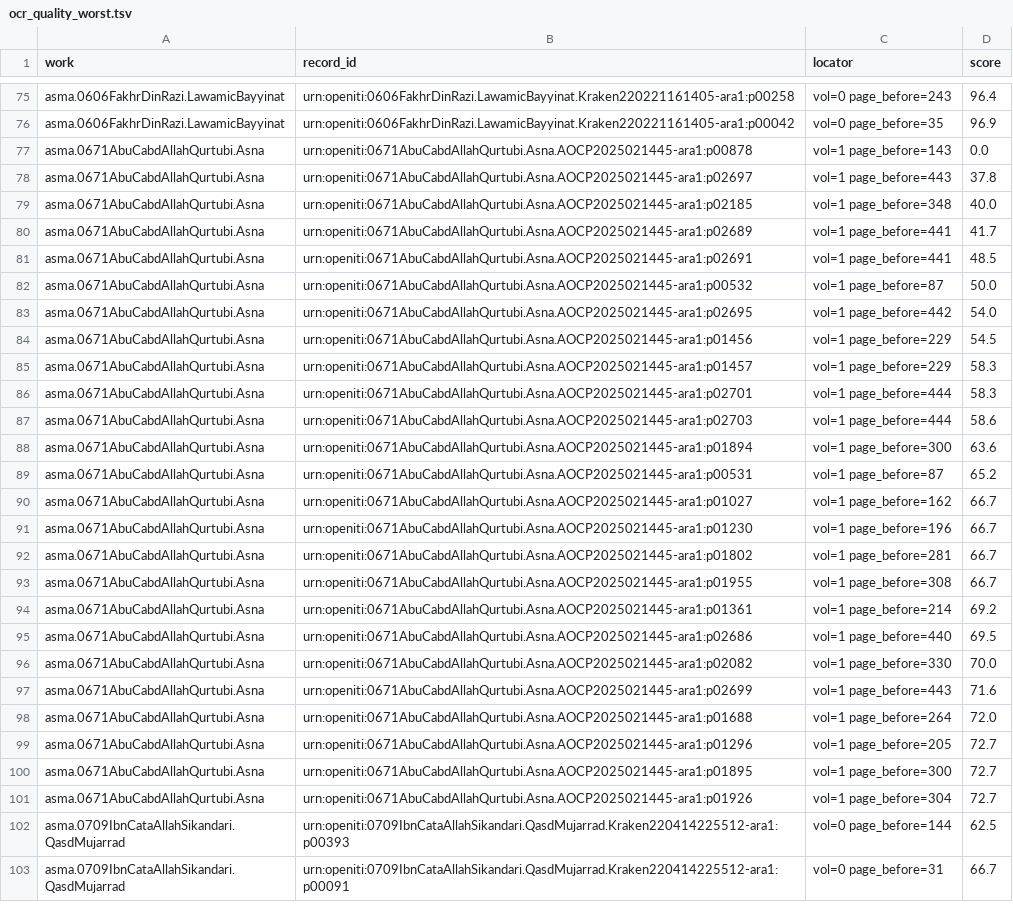
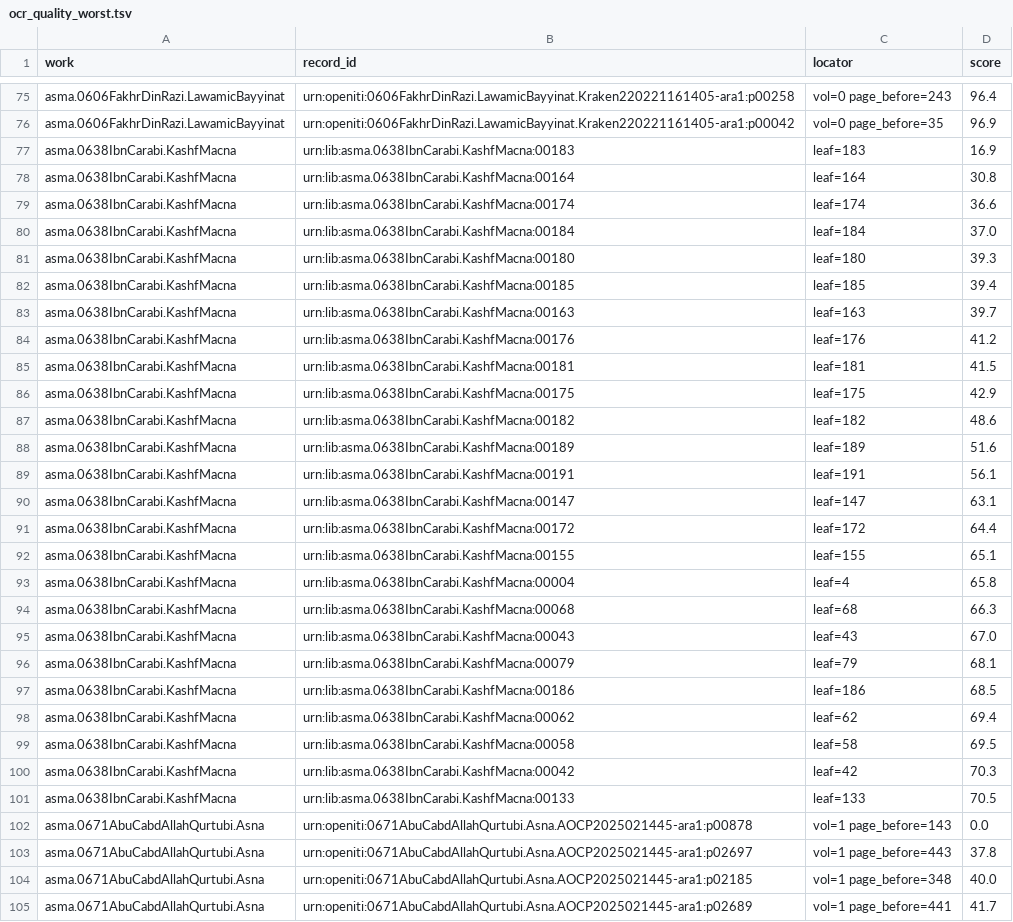
Before and after one commit to z98s2hdjfv-maker/islamic-library, a TSV file: reports/ocr_quality_worst.tsv, drawn as a sheet; only a part is shown, gaps mark what is left out; the shorter side is filled out with more unchanged rows; the diff covers the shown part only; the diff names each change by its address in the sheet, - before the commit and + after, or states it on an @@ line.

```diff
--- a/reports/ocr_quality_worst.tsv
+++ b/reports/ocr_quality_worst.tsv
+row 77: asma.0638IbnCarabi.KashfMacna | urn:lib:asma.0638IbnCarabi.KashfMacna:00183 | leaf=183 | 16.9
+row 78: asma.0638IbnCarabi.KashfMacna | urn:lib:asma.0638IbnCarabi.KashfMacna:00164 | leaf=164 | 30.8
+row 79: asma.0638IbnCarabi.KashfMacna | urn:lib:asma.0638IbnCarabi.KashfMacna:00174 | leaf=174 | 36.6
+row 80: asma.0638IbnCarabi.KashfMacna | urn:lib:asma.0638IbnCarabi.KashfMacna:00184 | leaf=184 | 37.0
+row 81: asma.0638IbnCarabi.KashfMacna | urn:lib:asma.0638IbnCarabi.KashfMacna:00180 | leaf=180 | 39.3
+row 82: asma.0638IbnCarabi.KashfMacna | urn:lib:asma.0638IbnCarabi.KashfMacna:00185 | leaf=185 | 39.4
+row 83: asma.0638IbnCarabi.KashfMacna | urn:lib:asma.0638IbnCarabi.KashfMacna:00163 | leaf=163 | 39.7
+row 84: asma.0638IbnCarabi.KashfMacna | urn:lib:asma.0638IbnCarabi.KashfMacna:00176 | leaf=176 | 41.2
+row 85: asma.0638IbnCarabi.KashfMacna | urn:lib:asma.0638IbnCarabi.KashfMacna:00181 | leaf=181 | 41.5
+row 86: asma.0638IbnCarabi.KashfMacna | urn:lib:asma.0638IbnCarabi.KashfMacna:00175 | leaf=175 | 42.9
+row 87: asma.0638IbnCarabi.KashfMacna | urn:lib:asma.0638IbnCarabi.KashfMacna:00182 | leaf=182 | 48.6
+row 88: asma.0638IbnCarabi.KashfMacna | urn:lib:asma.0638IbnCarabi.KashfMacna:00189 | leaf=189 | 51.6
+row 89: asma.0638IbnCarabi.KashfMacna | urn:lib:asma.0638IbnCarabi.KashfMacna:00191 | leaf=191 | 56.1
+row 90: asma.0638IbnCarabi.KashfMacna | urn:lib:asma.0638IbnCarabi.KashfMacna:00147 | leaf=147 | 63.1
+row 91: asma.0638IbnCarabi.KashfMacna | urn:lib:asma.0638IbnCarabi.KashfMacna:00172 | leaf=172 | 64.4
+row 92: asma.0638IbnCarabi.KashfMacna | urn:lib:asma.0638IbnCarabi.KashfMacna:00155 | leaf=155 | 65.1
+row 93: asma.0638IbnCarabi.KashfMacna | urn:lib:asma.0638IbnCarabi.KashfMacna:00004 | leaf=4 | 65.8
+row 94: asma.0638IbnCarabi.KashfMacna | urn:lib:asma.0638IbnCarabi.KashfMacna:00068 | leaf=68 | 66.3
+row 95: asma.0638IbnCarabi.KashfMacna | urn:lib:asma.0638IbnCarabi.KashfMacna:00043 | leaf=43 | 67.0
+row 96: asma.0638IbnCarabi.KashfMacna | urn:lib:asma.0638IbnCarabi.KashfMacna:00079 | leaf=79 | 68.1
+row 97: asma.0638IbnCarabi.KashfMacna | urn:lib:asma.0638IbnCarabi.KashfMacna:00186 | leaf=186 | 68.5
+row 98: asma.0638IbnCarabi.KashfMacna | urn:lib:asma.0638IbnCarabi.KashfMacna:00062 | leaf=62 | 69.4
+row 99: asma.0638IbnCarabi.KashfMacna | urn:lib:asma.0638IbnCarabi.KashfMacna:00058 | leaf=58 | 69.5
+row 100: asma.0638IbnCarabi.KashfMacna | urn:lib:asma.0638IbnCarabi.KashfMacna:00042 | leaf=42 | 70.3
+row 101: asma.0638IbnCarabi.KashfMacna | urn:lib:asma.0638IbnCarabi.KashfMacna:00133 | leaf=133 | 70.5
```
Also changed, not shown: 25 added rows elsewhere in this file, MANIFEST.tsv, catalogs/secondary_literature.tsv, 21 other files.
